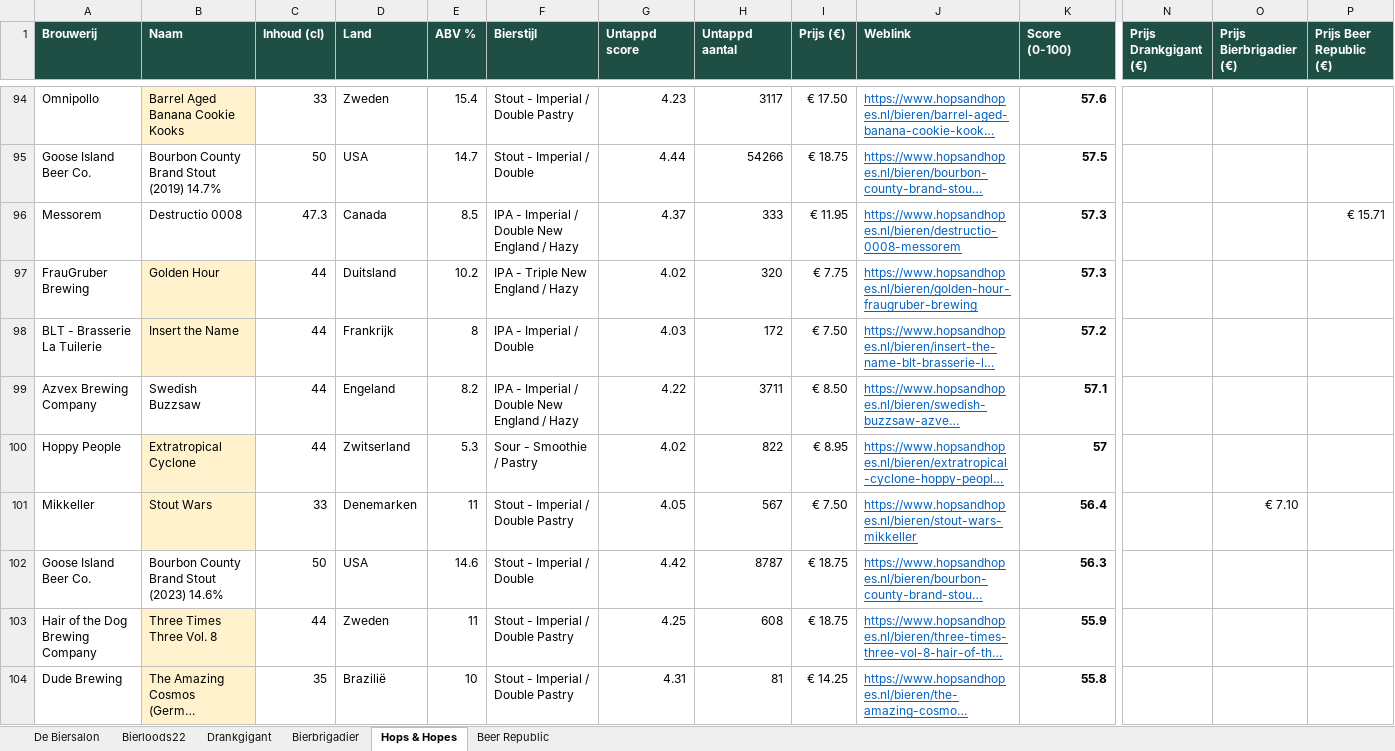
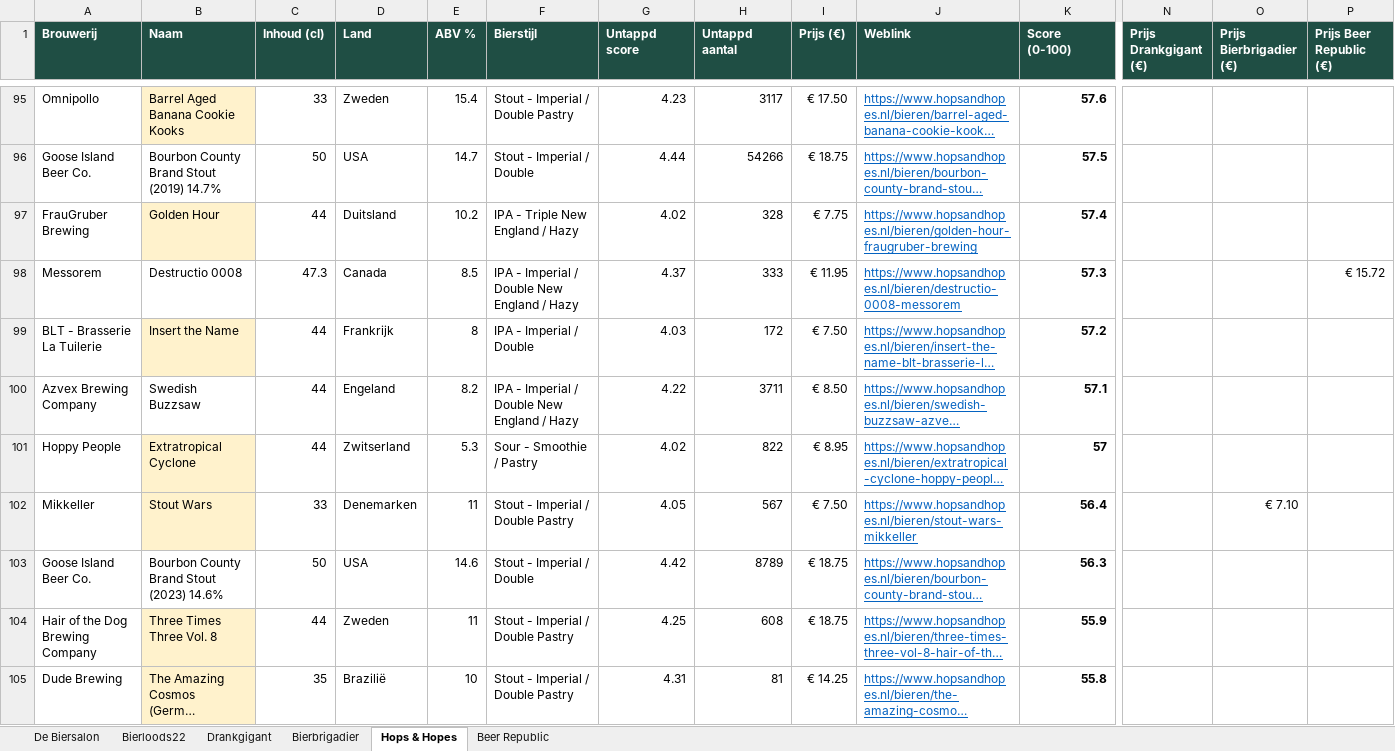
Before and after one commit to RdG-Bier/DeBierScraper, an Excel workbook: docs/bieroverzicht.xlsx, sheet Hops & Hopes, drawn as a sheet; only a part is shown, gaps mark what is left out; long unchanged cells end in …; values as stored, in another font and other column widths than the file's, no borders; conditional formats not drawn; removed rows and columns are numbered as before the commit, all else as after; rows hold the shown columns only; the diff covers the shown part only; the diff names each change by its address in the sheet, - before the commit and + after, or states it on an @@ line.

```diff
--- a/docs/bieroverzicht.xlsx (sheet Hops & Hopes)
+++ b/docs/bieroverzicht.xlsx (sheet Hops & Hopes)
+row 97: FrauGruber Brewing | Golden Hour | 44 | Duitsland | 10.2 | IPA - Triple New England / Hazy | 4.02 | 328 | € 7.75 | https://www.hopsandhopes.nl/bieren/golden-hour-fraugruber-brewing | 57.4
-P98 (Prijs Beer Republic (€)): € 15.71
+P98 (Prijs Beer Republic (€)): € 15.72
-row 97: FrauGruber Brewing | Golden Hour | 44 | Duitsland | 10.2 | IPA - Triple New England / Hazy | 4.02 | 320 | € 7.75 | https://www.hopsandhopes.nl/bieren/golden-hour-fraugruber-brewing | 57.3
-H103 (Untappd aantal): 8787
+H103 (Untappd aantal): 8789
```
Also changed, not shown: 15 added rows, 14 removed rows and 103 edited cells elsewhere in this sheet, sheet Beer Republic, sheet De Biersalon, sheet Bierbrigadier, sheet Drankgigant, sheet Bierloods22, 15 other files.
